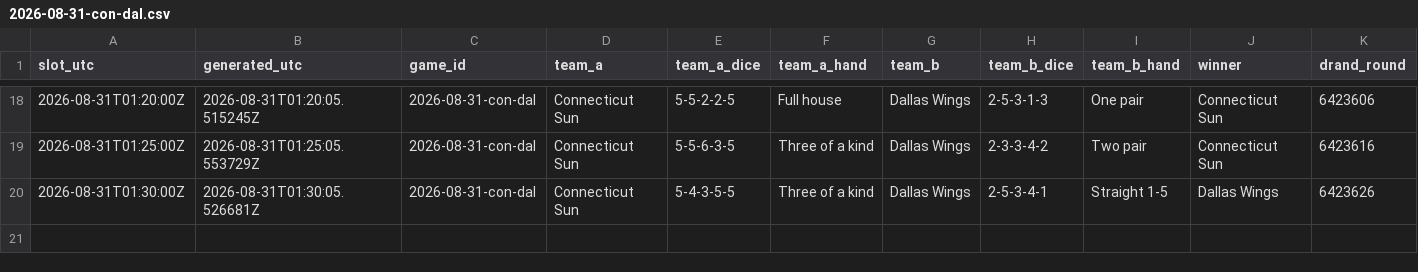
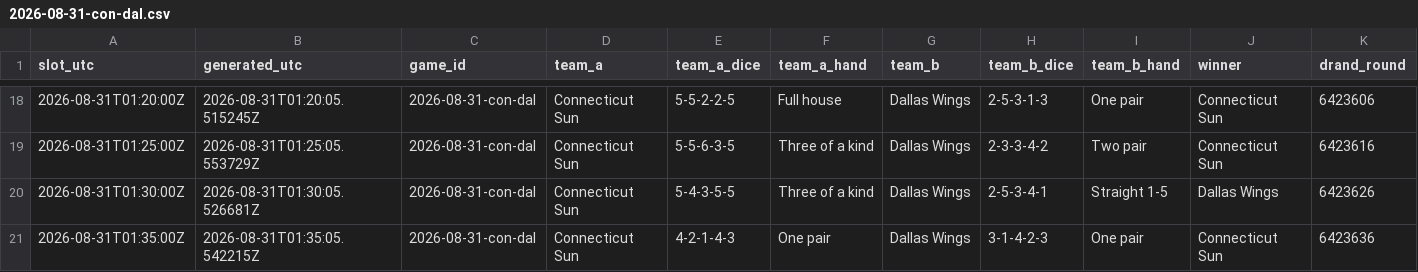
Before and after one commit to shabahren/wnba-dice-poker, a CSV file: data/2026-08-31-con-dal.csv, drawn as a sheet; only a part is shown, gaps mark what is left out; rows hold the shown columns only; the diff names each change by its address in the sheet, - before the commit and + after, or states it on an @@ line.

Commit message:
Add real-time Dice Poker result 2026-08-31 01:35 UTC

```diff
--- a/data/2026-08-31-con-dal.csv
+++ b/data/2026-08-31-con-dal.csv
+row 21: 2026-08-31T01:35:00Z | 2026-08-31T01:35:05.542215Z | 2026-08-31-con-dal | Connecticut Sun | 4-2-1-4-3 | One pair | Dallas Wings | 3-1-4-2-3 | One pair | Connecticut Sun | 6423636
```
